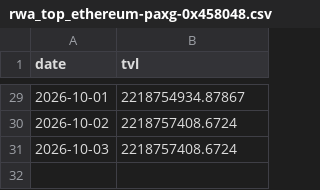
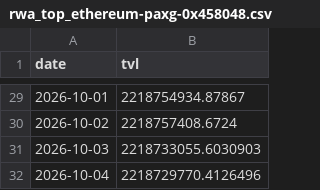
Before and after one commit to Emmmawo/trading_data_track, a CSV file: data/processed/rwa_top_ethereum-paxg-0x458048.csv, drawn as a sheet; only a part is shown, gaps mark what is left out.

```diff
--- a/data/processed/rwa_top_ethereum-paxg-0x458048.csv
+++ b/data/processed/rwa_top_ethereum-paxg-0x458048.csv
@@ -30,2 +30,3 @@ date,tvl
 2026-10-02,2218757408.6724
-2026-10-03,2218757408.6724
+2026-10-03,2218733055.6030903
+2026-10-04,2218729770.4126496
```
Also changed, not shown: data/processed/rwa_top_bsc-usyc-0x8d0fa2.csv, data/processed/rwa_top_ethereum-usdy-0x96f6ef.csv, 16 other files.
